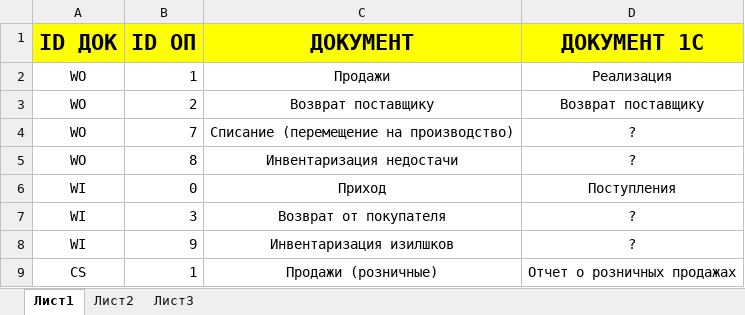
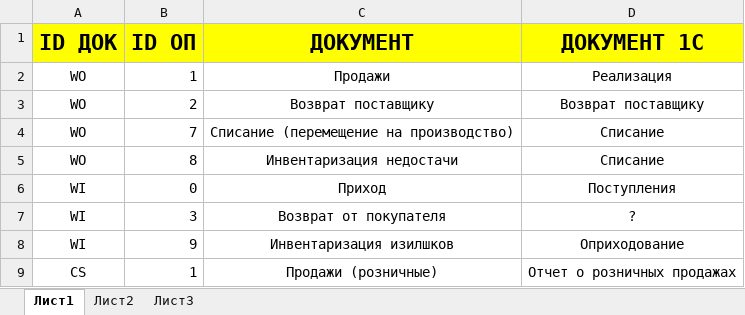
Before and after one commit to Shetill/WellStore-1-, an Excel workbook: supermag/Обработки/Рабочие/Final/СопастовлениеДокументов.xlsx, sheet Лист1, drawn as a sheet; values as stored, in another font and other column widths than the file's, no borders; the diff names each change by its address in the sheet, - before the commit and + after, or states it on an @@ line.

Commit message:
Добавил сопастовление документов 1С, связке из Супермаг КодОперации+ТипДокумента

```diff
--- a/supermag/Обработки/Рабочие/Final/СопастовлениеДокументов.xlsx (sheet Лист1)
+++ b/supermag/Обработки/Рабочие/Final/СопастовлениеДокументов.xlsx (sheet Лист1)
-D4:D5 (ДОКУМЕНТ 1C): ?
+D4:D5 (ДОКУМЕНТ 1C): Списание
-D8 (ДОКУМЕНТ 1C): ?
+D8 (ДОКУМЕНТ 1C): Оприходование
```
